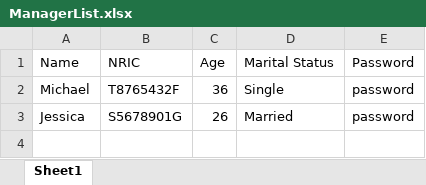
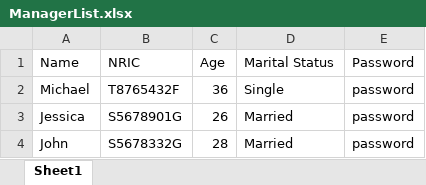
Before and after one commit to KyeYongChoo/SC2002-Group-Project, an Excel workbook: data/ManagerList.xlsx, sheet Sheet1, drawn as a sheet; values as stored, in another font and other column widths than the file's, no borders; the diff names each change by its address in the sheet, - before the commit and + after, or states it on an @@ line.

```diff
--- a/data/ManagerList.xlsx (sheet Sheet1)
+++ b/data/ManagerList.xlsx (sheet Sheet1)
+row 4: John | S5678332G | 28 | Married | password
```
Also changed, not shown: data/ProjectList.xlsx, 14 other files.
